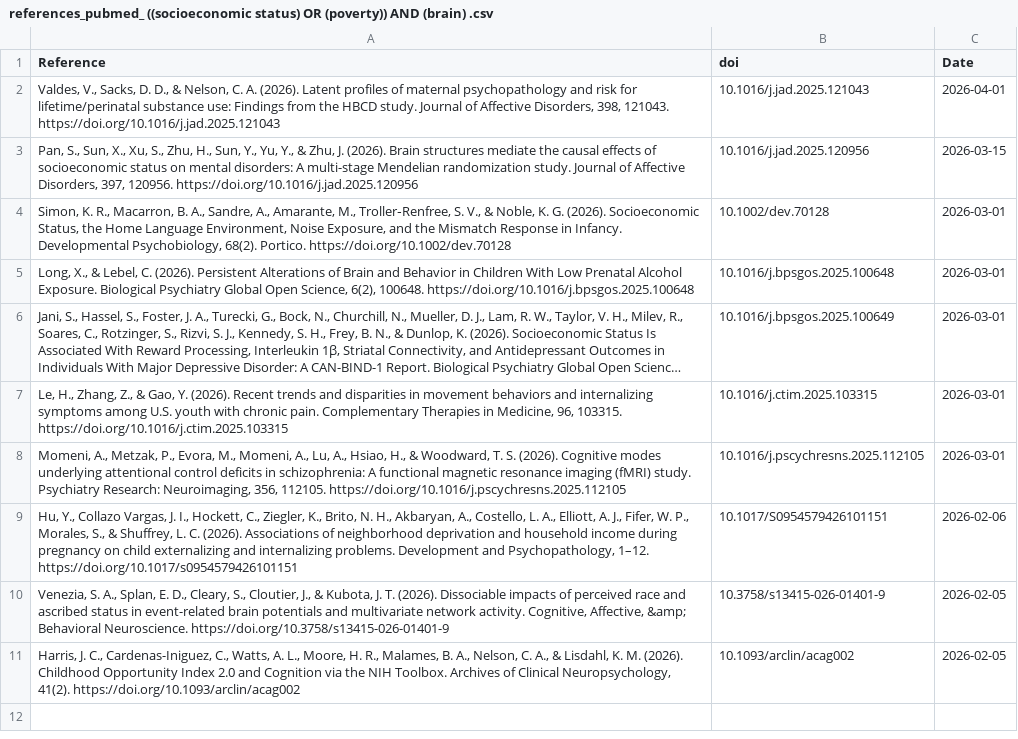
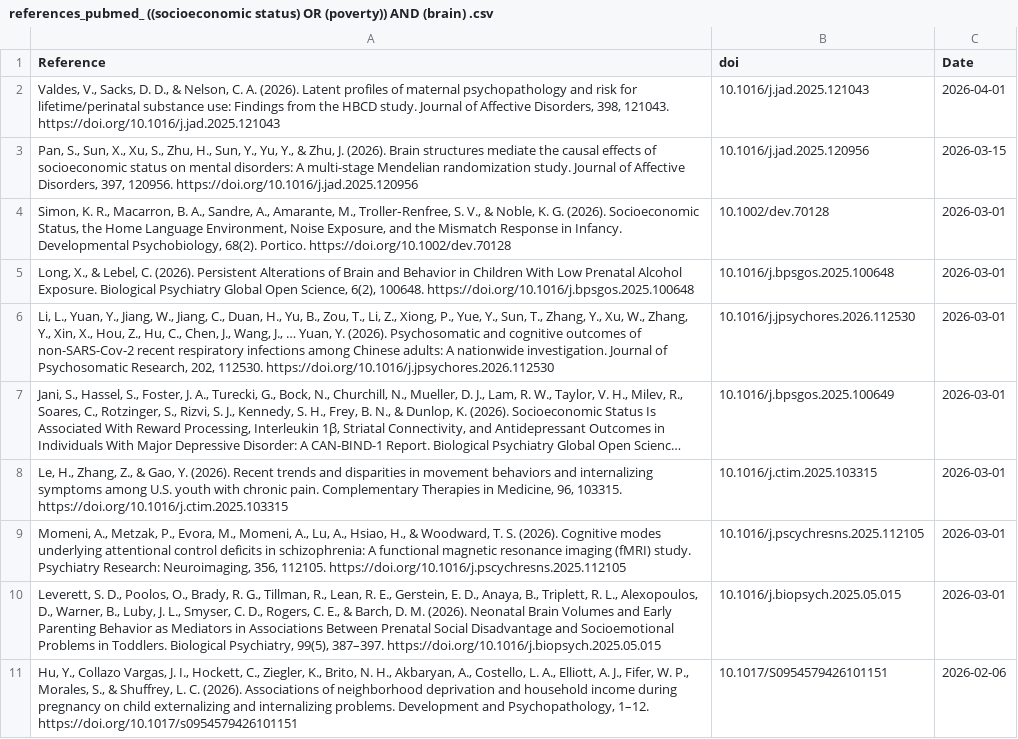
Before and after one commit to FedeGiovannetti/SESNeuroscienceRefs, a CSV file: SESneuroscienceRefs/Data/references_pubmed_ ((socioeconomic status) OR (poverty)) AND (brain) .csv, drawn as a sheet; long unchanged cells end in …; removed rows and columns are numbered as before the commit, all else as after; the diff names each change by its address in the sheet, - before the commit and + after, or states it on an @@ line.

```diff
--- a/SESneuroscienceRefs/Data/references_pubmed_ ((socioeconomic status) OR (poverty)) AND (brain) .csv
+++ b/SESneuroscienceRefs/Data/references_pubmed_ ((socioeconomic status) OR (poverty)) AND (brain) .csv
+row 6: Li, L., Yuan, Y., Jiang, W., Jiang, C., Duan, H., Yu, B., Zou, T., Li, Z., Xiong, P., Yue, Y., Sun, T., Zhang, Y., Xu, W., Zhang, Y., Xin, X., Hou, Z., Hu, C., Chen, J., Wang, J., … Yuan, Y. (2026). Psychosomatic and cognitive outcomes of non-SARS-Cov-2 recent respiratory infections among Chinese adults: A nationwide investigation. Journal of Psychosomatic Research, 202, 112530. https://doi.org/10.1016/j.jpsychores.2026.112530 | 10.1016/j.jpsychores.2026.112530 | 2026-03-01
+row 10: Leverett, S. D., Poolos, O., Brady, R. G., Tillman, R., Lean, R. E., Gerstein, E. D., Anaya, B., Triplett, R. L., Alexopoulos, D., Warner, B., Luby, J. L., Smyser, C. D., Rogers, C. E., & Barch, D. M. (2026). Neonatal Brain Volumes and Early Parenting Behavior as Mediators in Associations Between Prenatal Social Disadvantage and Socioemotional Problems in Toddlers. Biological Psychiatry, 99(5), 387–397. https://doi.org/10.1016/j.biopsych.2025.05.015 | 10.1016/j.biopsych.2025.05.015 | 2026-03-01
-row 10: Venezia, S. A., Splan, E. D., Cleary, S., Cloutier, J., & Kubota, J. T. (2026). Dissociable impacts of perceived race and ascribed status in event-related brain potentials and multivariate network activity. Cognitive, Affective, &amp; Behavioral Neuroscience. https://doi.org/10.3758/s13415-026-01401-9 | 10.3758/s13415-026-01401-9 | 2026-02-05
-row 11: Harris, J. C., Cardenas-Iniguez, C., Watts, A. L., Moore, H. R., Malames, B. A., Nelson, C. A., & Lisdahl, K. M. (2026). Childhood Opportunity Index 2.0 and Cognition via the NIH Toolbox. Archives of Clinical Neuropsychology, 41(2). https://doi.org/10.1093/arclin/acag002 | 10.1093/arclin/acag002 | 2026-02-05
```
Also changed, not shown: SESneuroscienceRefs/Data/references_pubmed_ ((socioeconomic status) OR (poverty)) AND (neuroscience) .csv.
